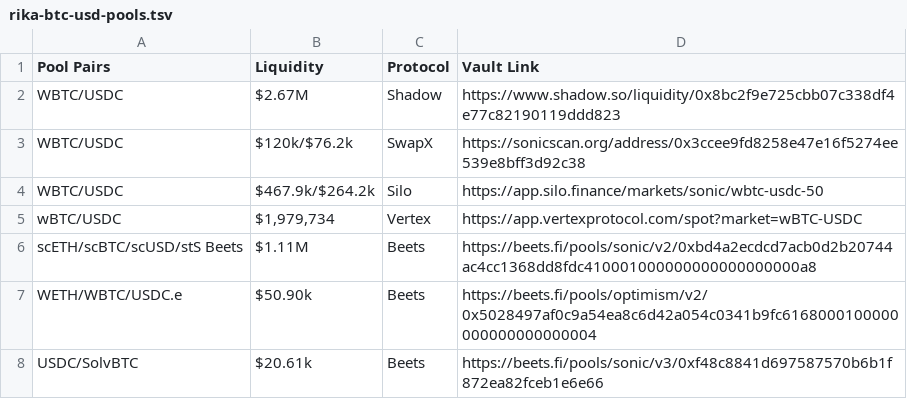
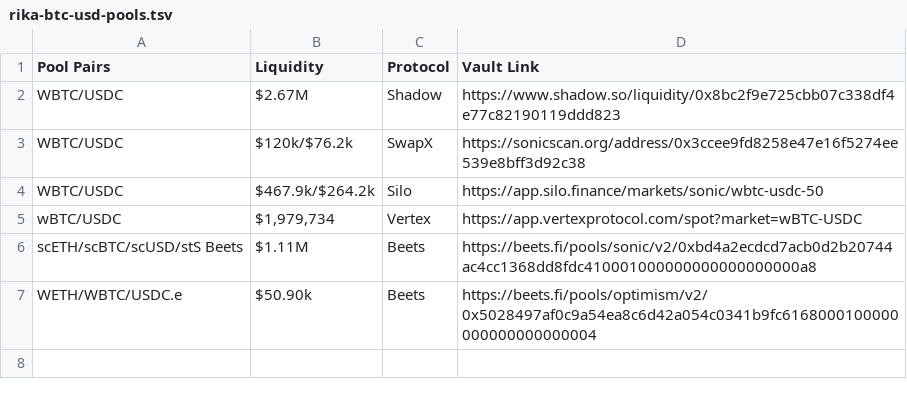
Before and after one commit to harmony-one/h, a TSV file: docs/rika-btc-usd-pools.tsv, drawn as a sheet; the diff names each change by its address in the sheet, - before the commit and + after, or states it on an @@ line.

Commit message:
Update rika-btc-usd-pools.tsv

```diff
--- a/docs/rika-btc-usd-pools.tsv
+++ b/docs/rika-btc-usd-pools.tsv
-row 8: USDC/SolvBTC | $20.61k | Beets | https://beets.fi/pools/sonic/v3/0xf48c8841d697587570b6b1f872ea82fceb1e6e66
```
